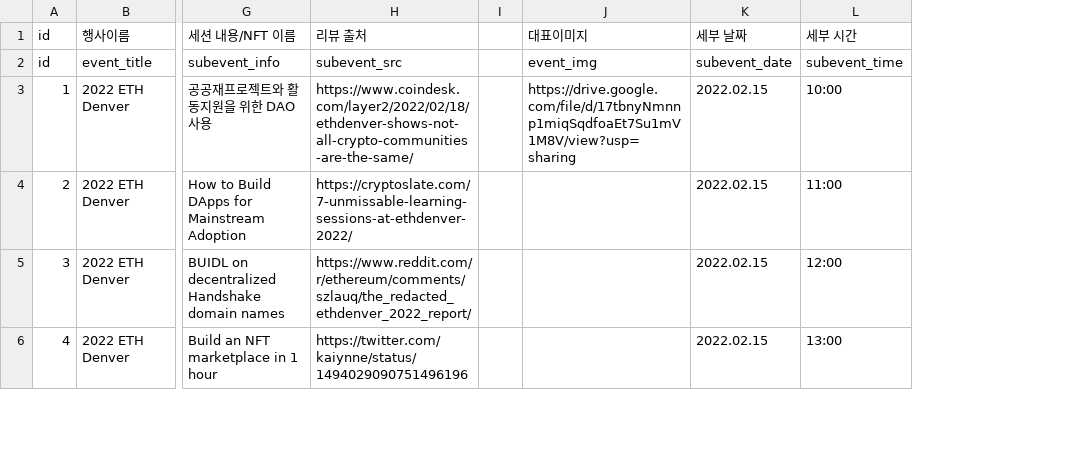
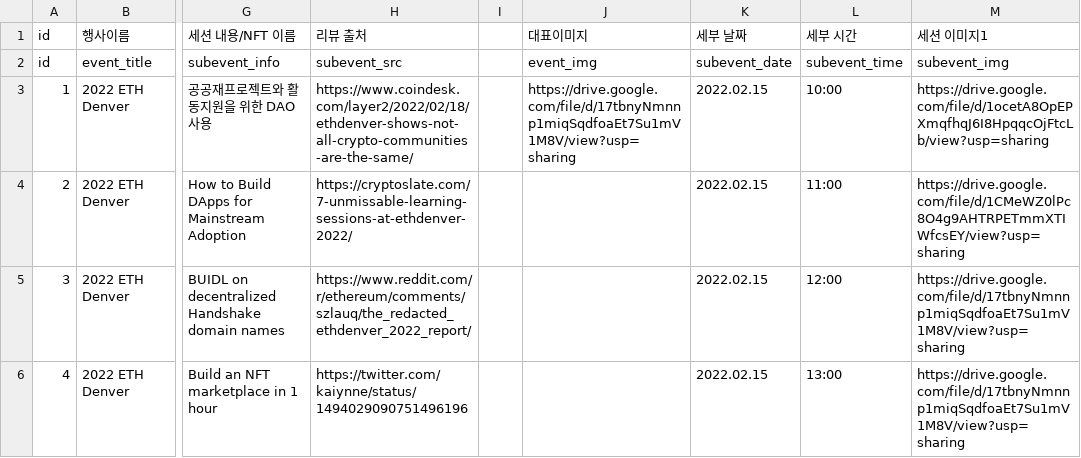
Before and after one commit to youngjae99/Bvent, a CSV file: server/server/src/event_review.csv, drawn as a sheet; only a part is shown, gaps mark what is left out; the diff covers the shown part only; the diff names each change by its address in the sheet, - before the commit and + after, or states it on an @@ line.

Commit message:
feat: wallet TX, review update

```diff
--- a/server/server/src/event_review.csv
+++ b/server/server/src/event_review.csv
+column M (세션 이미지1), rows 2-6: subevent_img | https://drive.google.com/file/d/1ocetA8OpEPXmqfhqJ6I8HpqqcOjFtcLb/view?usp=sharing | https://drive.google.com/file/d/1CMeWZ0lPc8O4g9AHTRPETmmXTIWfcsEY/view?usp=sharing | https://drive.google.com/file/d/17tbnyNmnnp1miqSqdfoaEt7Su1mV1M8V/view?usp=sharing | https://drive.google.com/file/d/17tbnyNmnnp1miqSqdfoaEt7Su1mV1M8V/view?usp=sharing
```
Also changed, not shown: 2 edited cells elsewhere in this file, 15 other files.
